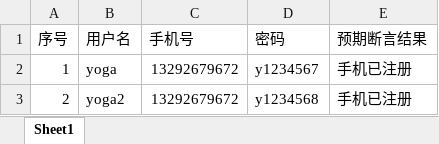
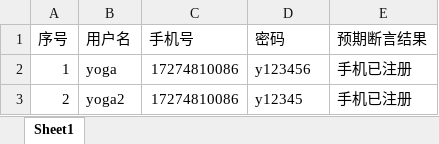
Before and after one commit to yogachuan/ui_autotest_template, an Excel workbook: framework/data/signup.xlsx, sheet Sheet1, drawn as a sheet; values as stored, in another font and other column widths than the file's, no borders; the diff names each change by its address in the sheet, - before the commit and + after, or states it on an @@ line.

```diff
--- a/framework/data/signup.xlsx (sheet Sheet1)
+++ b/framework/data/signup.xlsx (sheet Sheet1)
-C2:C3 (手机号): 13292679672
+C2:C3 (手机号): 17274810086
-D2 (密码): y1234567
+D2 (密码): y123456
-D3 (密码): y1234568
+D3 (密码): y12345
```
Also changed, not shown: 25 other files.
